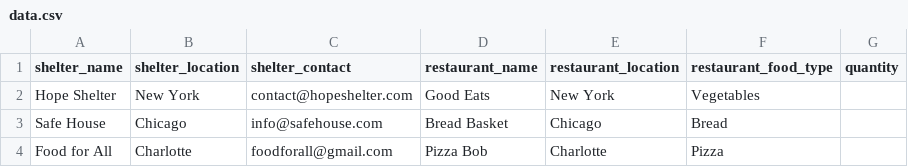
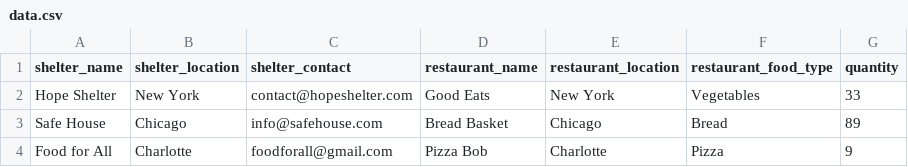
Before and after one commit to shuklacshruti/no-food-waste, a CSV file: backend/data.csv, drawn as a sheet.

Commit message:
Update match to include restaurant name

```diff
--- a/backend/data.csv
+++ b/backend/data.csv
@@ -1,4 +1,4 @@
 shelter_name,shelter_location,shelter_contact,restaurant_name,restaurant_location,restaurant_food_type,quantity
-Hope Shelter,New York,contact@hopeshelter.com,Good Eats,New York,Vegetables,
-Safe House,Chicago,info@safehouse.com,Bread Basket,Chicago,Bread,
-Food for All,Charlotte,foodforall@gmail.com,Pizza Bob,Charlotte,Pizza,
+Hope Shelter,New York,contact@hopeshelter.com,Good Eats,New York,Vegetables, 33
+Safe House,Chicago,info@safehouse.com,Bread Basket,Chicago,Bread, 89
+Food for All,Charlotte,foodforall@gmail.com,Pizza Bob,Charlotte,Pizza, 9
```
Also changed, not shown: 9 other files.
